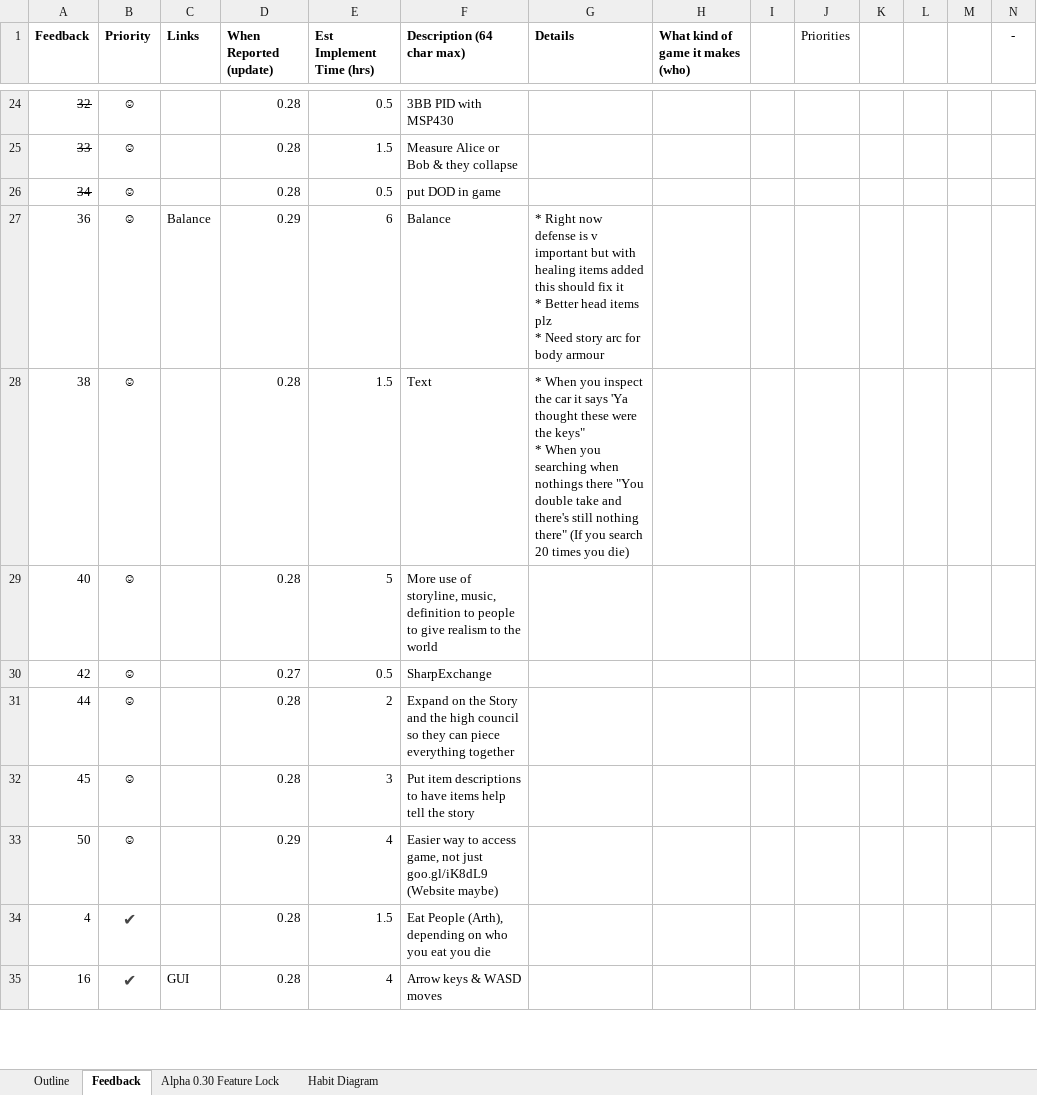
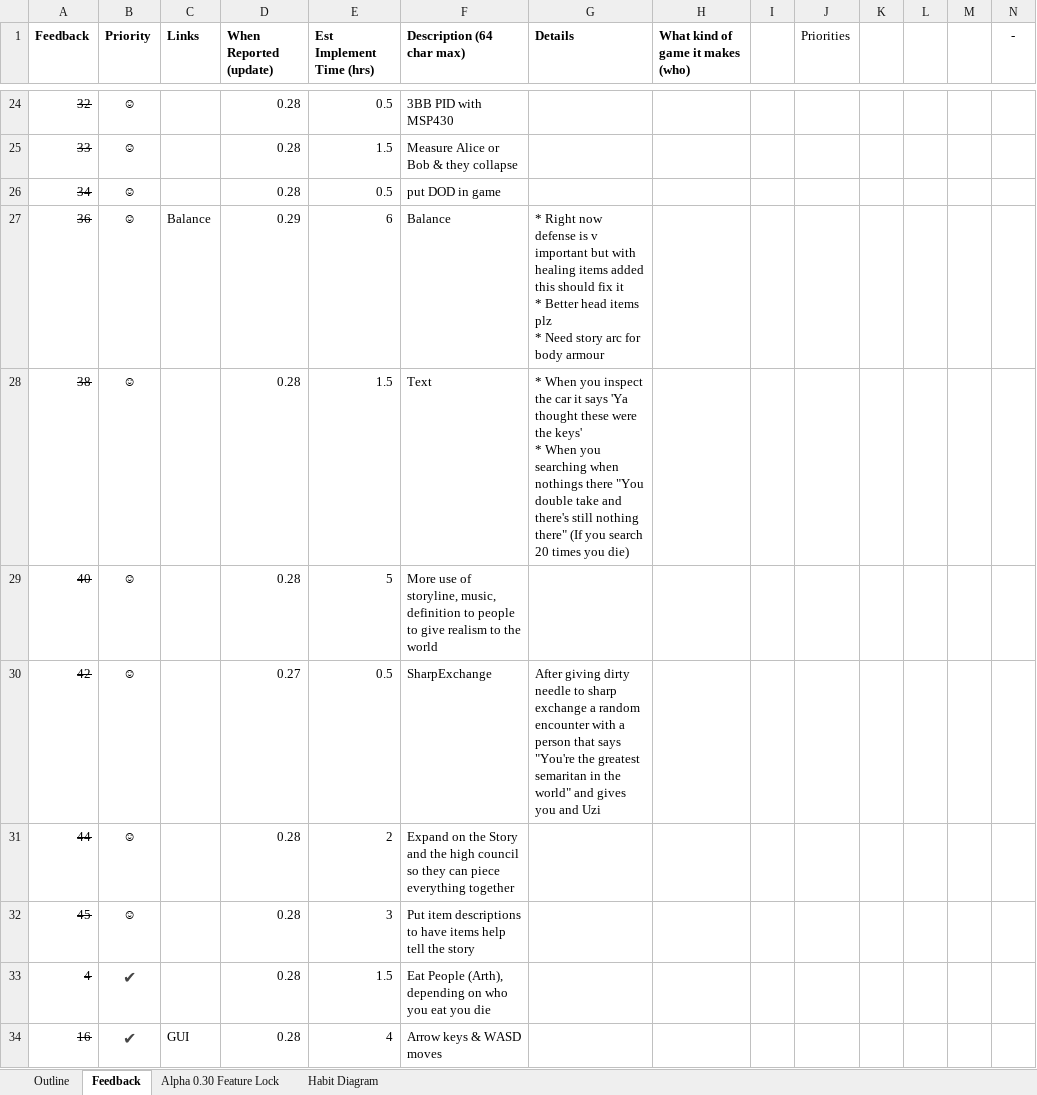
Before and after one commit to MitchellLemieux/EngPhysAdventure, an Excel workbook: Dev/EBTA Developent Roadmap.xlsx, sheet Feedback, drawn as a sheet; only a part is shown, gaps mark what is left out; values as stored, in another font and other column widths than the file's, no borders; table styles not drawn; removed rows and columns are numbered as before the commit, all else as after; ↵ is a line break in a cell; the diff covers the shown part only; the diff names each change by its address in the sheet, - before the commit and + after, or states it on an @@ line.

Commit message:
Integrated all feedback to roadmap and now working through TODO list

```diff
--- a/Dev/EBTA Developent Roadmap.xlsx (sheet Feedback)
+++ b/Dev/EBTA Developent Roadmap.xlsx (sheet Feedback)
-A27:A32 strikethrough: off
+A27:A32 strikethrough: on
-G28 (Details): …were the keys" ↵ * When…
+G28 (Details): …were the keys' ↵ * When…
-G30 (Details): (empty)
+G30 (Details): After giving dirty needle to sharp exchange a random encounter with a person that says "You're the greatest semaritan in the world" and gives you and Uzi
-row 33: 50 | ☺ |  | 0.29 | 4 | Easier way to access game, not just goo.gl/iK8dL9 (Website maybe)
-A33:A34 strikethrough: off
+A33:A34 strikethrough: on
```
Also changed, not shown: 1 added row, 1 edited cell and cell formats elsewhere in this sheet, sheet Alpha 0.30 Feature Lock, sheet Outline, 1 other file.
